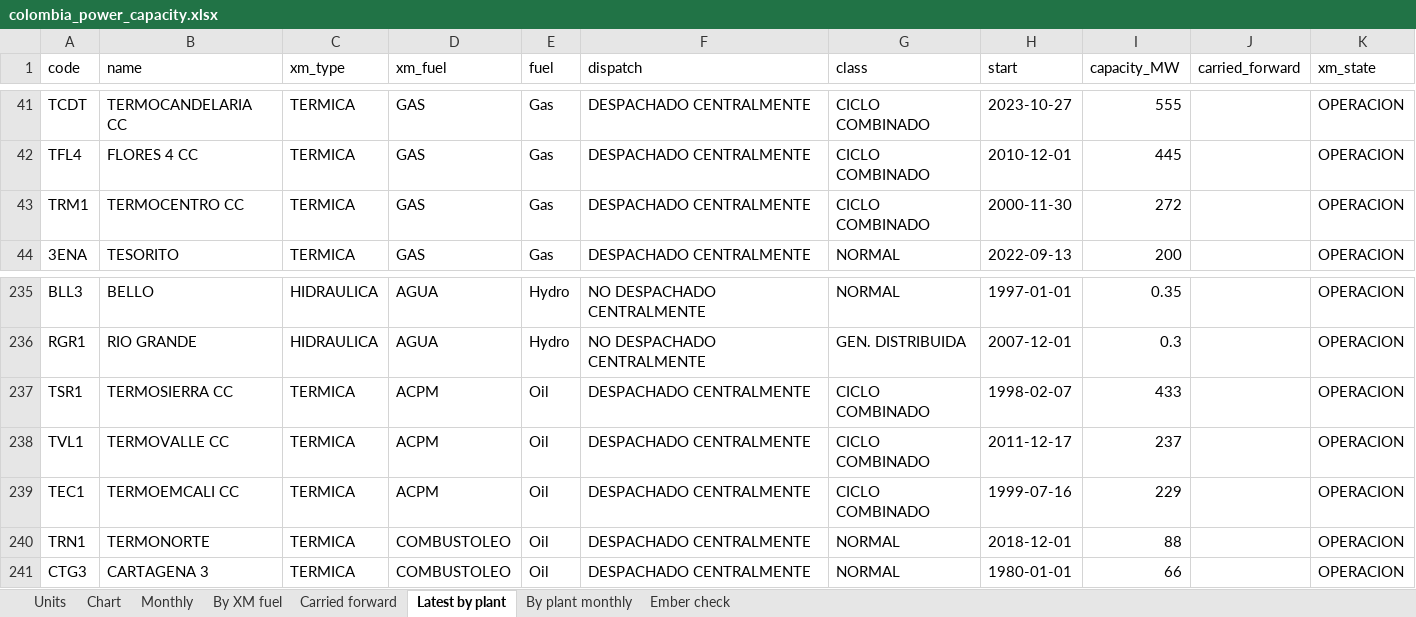
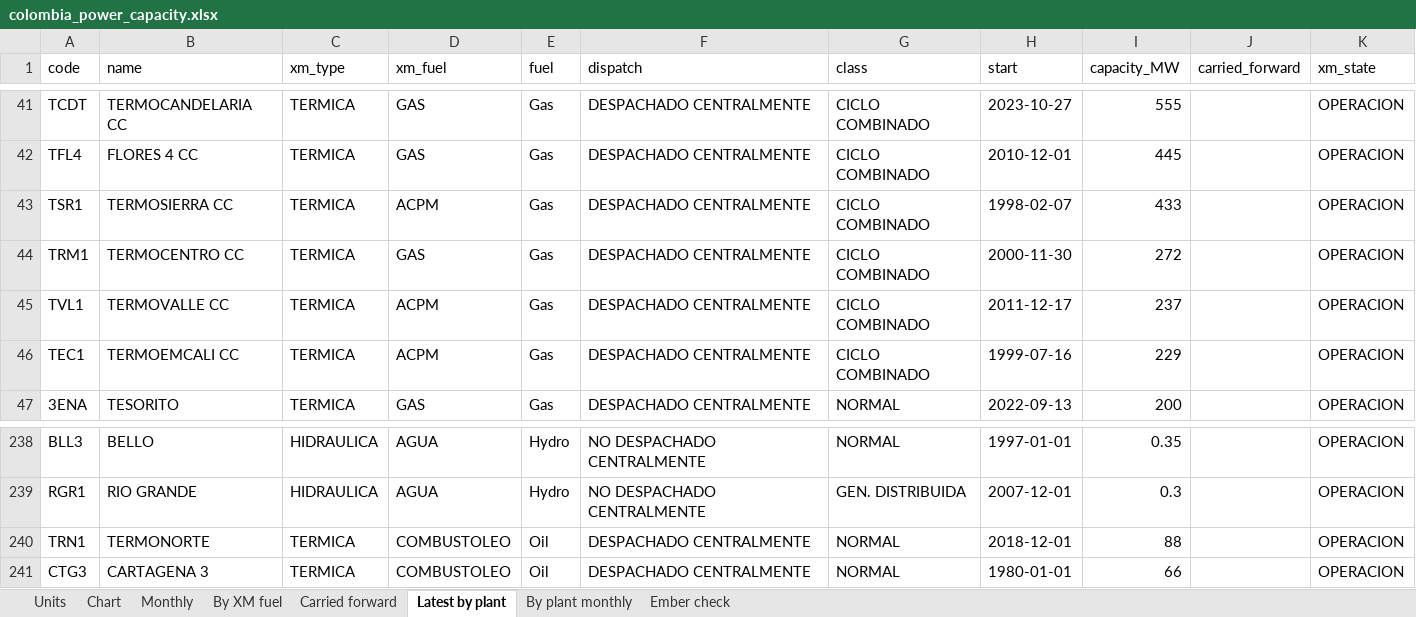
Before and after one commit to thomasdalton9/Energy-public, an Excel workbook: output/Data and Chart Outputs/colombia_power_capacity.xlsx, sheet Latest by plant, drawn as a sheet; only a part is shown, gaps mark what is left out; values as stored, in another font and other column widths than the file's, no borders; removed rows and columns are numbered as before the commit, all else as after; the diff names each change by its address in the sheet, - before the commit and + after, or states it on an @@ line.

```diff
--- a/output/Data and Chart Outputs/colombia_power_capacity.xlsx (sheet Latest by plant)
+++ b/output/Data and Chart Outputs/colombia_power_capacity.xlsx (sheet Latest by plant)
+row 43: TSR1 | TERMOSIERRA CC | TERMICA | ACPM | Gas | DESPACHADO CENTRALMENTE | CICLO COMBINADO | 1998-02-07 | 433 |  | OPERACION
+row 45: TVL1 | TERMOVALLE CC | TERMICA | ACPM | Gas | DESPACHADO CENTRALMENTE | CICLO COMBINADO | 2011-12-17 | 237 |  | OPERACION
+row 46: TEC1 | TERMOEMCALI CC | TERMICA | ACPM | Gas | DESPACHADO CENTRALMENTE | CICLO COMBINADO | 1999-07-16 | 229 |  | OPERACION
-row 237: TSR1 | TERMOSIERRA CC | TERMICA | ACPM | Oil | DESPACHADO CENTRALMENTE | CICLO COMBINADO | 1998-02-07 | 433 |  | OPERACION
-row 238: TVL1 | TERMOVALLE CC | TERMICA | ACPM | Oil | DESPACHADO CENTRALMENTE | CICLO COMBINADO | 2011-12-17 | 237 |  | OPERACION
-row 239: TEC1 | TERMOEMCALI CC | TERMICA | ACPM | Oil | DESPACHADO CENTRALMENTE | CICLO COMBINADO | 1999-07-16 | 229 |  | OPERACION
```
Also changed, not shown: sheet Chart, sheet Monthly, sheet Ember check, sheet Units, 1 other file.
